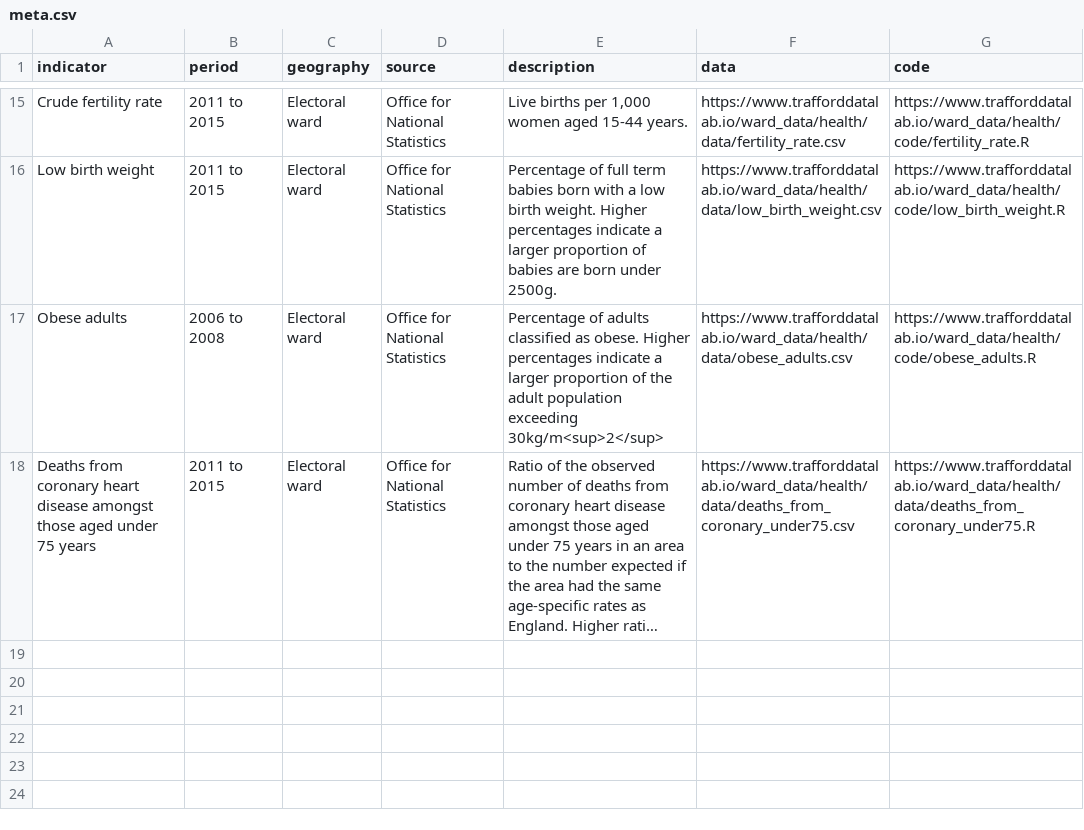
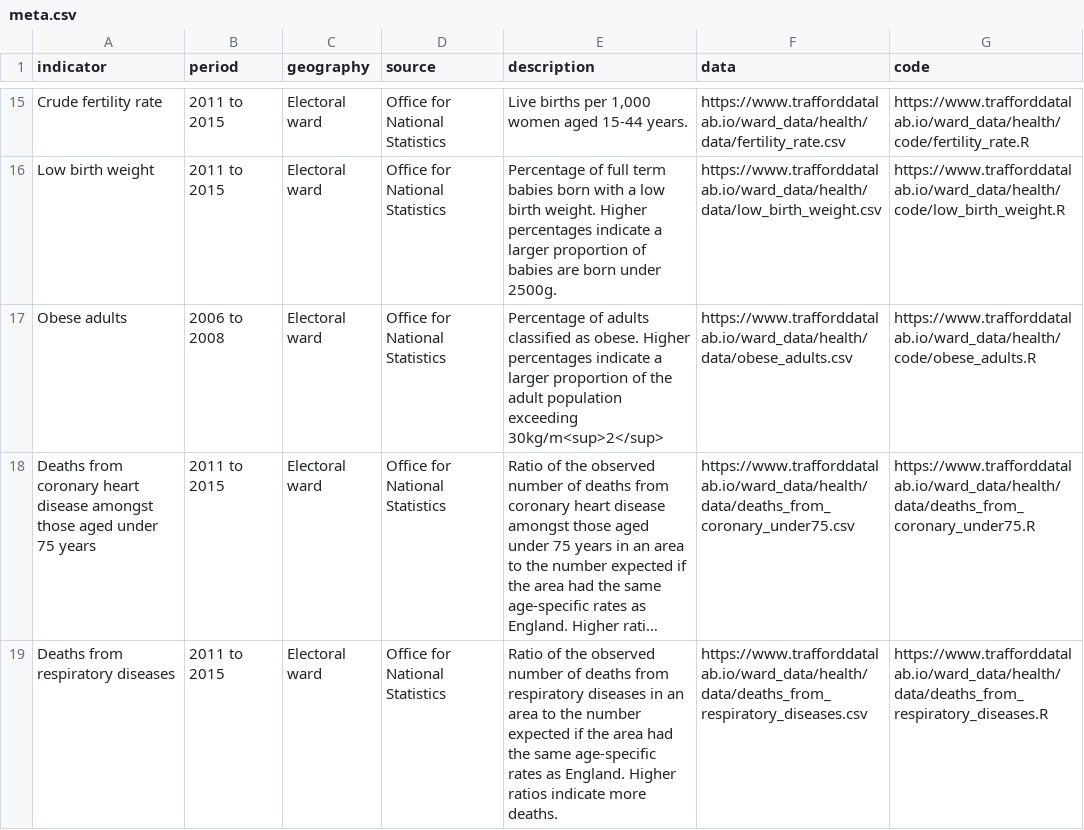
Before and after one commit to traffordDataLab/ward_data, a CSV file: health/meta.csv, drawn as a sheet; only a part is shown, gaps mark what is left out; long unchanged cells end in …; the diff names each change by its address in the sheet, - before the commit and + after, or states it on an @@ line.

Commit message:
Deaths from respiratory diseases

```diff
--- a/health/meta.csv
+++ b/health/meta.csv
+row 19: Deaths from respiratory diseases | 2011 to 2015 | Electoral ward | Office for National Statistics | Ratio of the observed number of deaths from respiratory diseases in an area to the number expected if the area had the same age-specific rates as England. Higher ratios indicate more deaths. | https://www.trafforddatalab.io/ward_data/health/data/deaths_from_respiratory_diseases.csv | https://www.trafforddatalab.io/ward_data/health/data/deaths_from_respiratory_diseases.R
```
Also changed, not shown: 4 other files.
